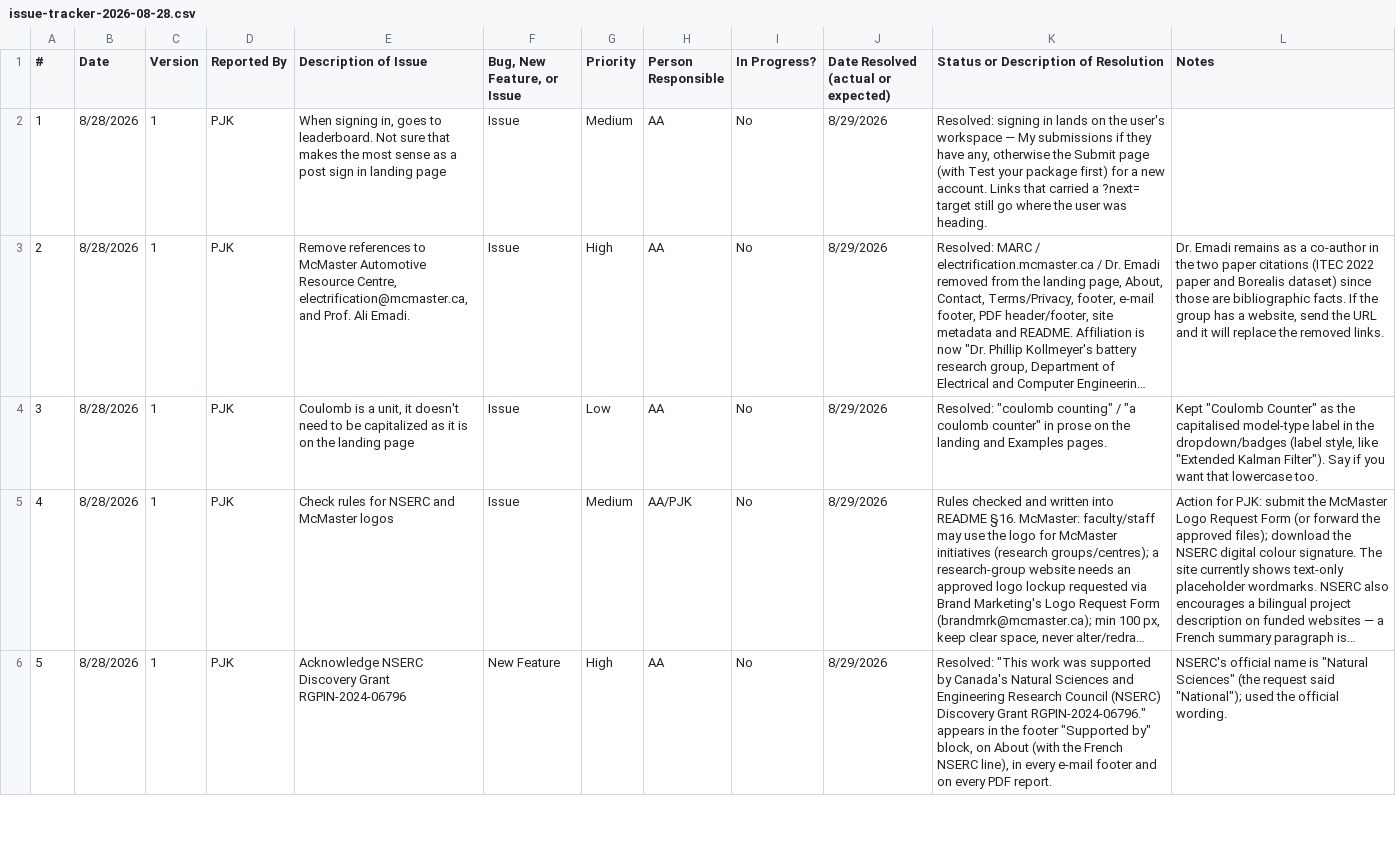
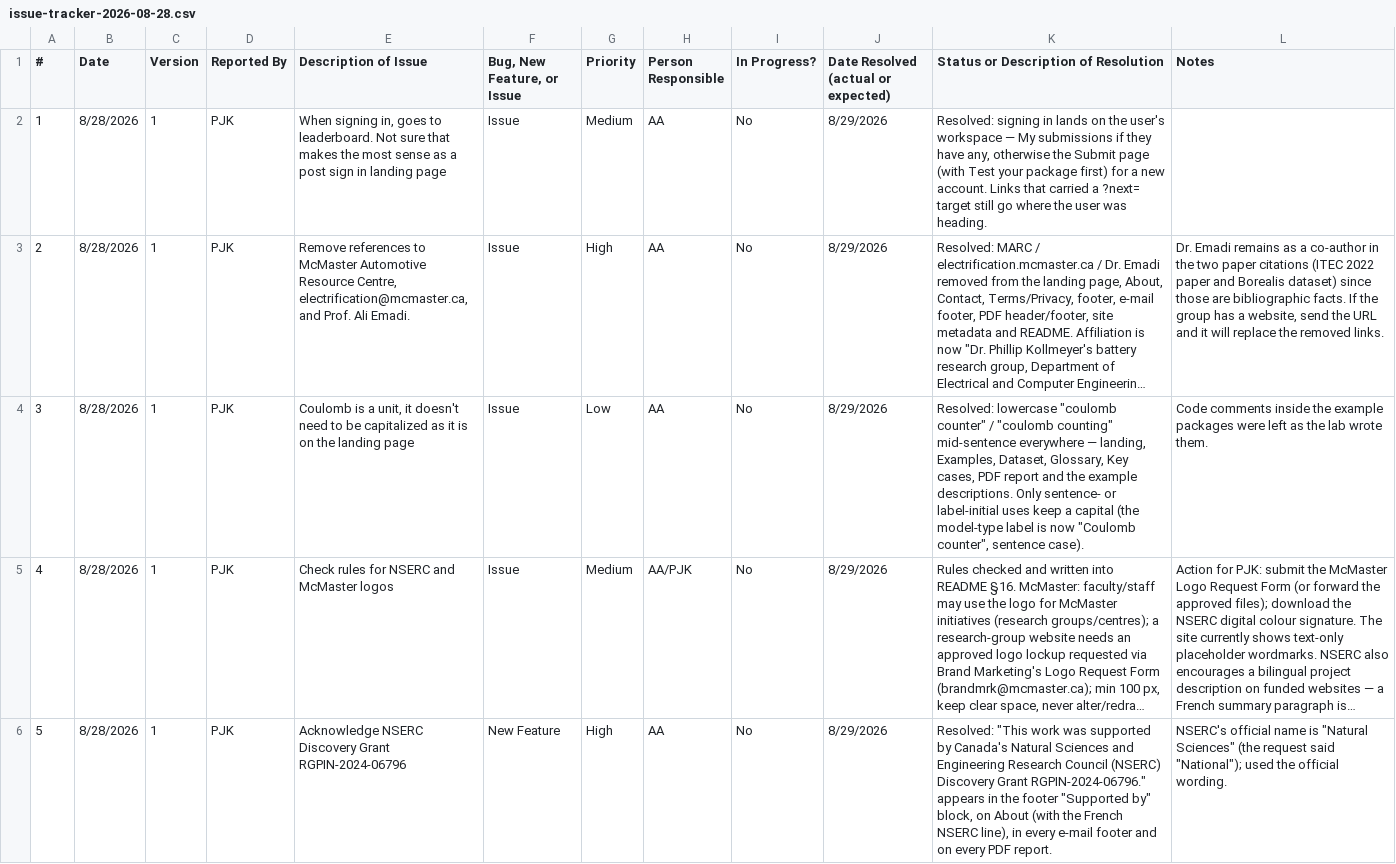
Before and after one commit to McMaster-Battery-Research-Group/battery-soc-benchmark, a CSV file: docs/issue-tracker-2026-08-28.csv, drawn as a sheet; only a part is shown; long unchanged cells end in …; the diff names each change by its address in the sheet, - before the commit and + after, or states it on an @@ line.

Commit message:
Tracker: coulomb capitalisation resolution updated

```diff
--- a/docs/issue-tracker-2026-08-28.csv
+++ b/docs/issue-tracker-2026-08-28.csv
-K4: Resolved: "coulomb counting" / "a coulomb counter" in prose on the landing and Examples pages.
+K4: Resolved: lowercase "coulomb counter" / "coulomb counting" mid-sentence everywhere — landing, Examples, Dataset, Glossary, Key cases, PDF report and the example descriptions. Only sentence- or label-initial uses keep a capital (the model-type label is now "Coulomb counter", sentence case).
-L4 (Notes): Kept "Coulomb Counter" as the capitalised model-type label in the dropdown/badges (label style, like "Extended Kalman Filter"). Say if you want that lowercase too.
+L4 (Notes): Code comments inside the example packages were left as the lab wrote them.
```
